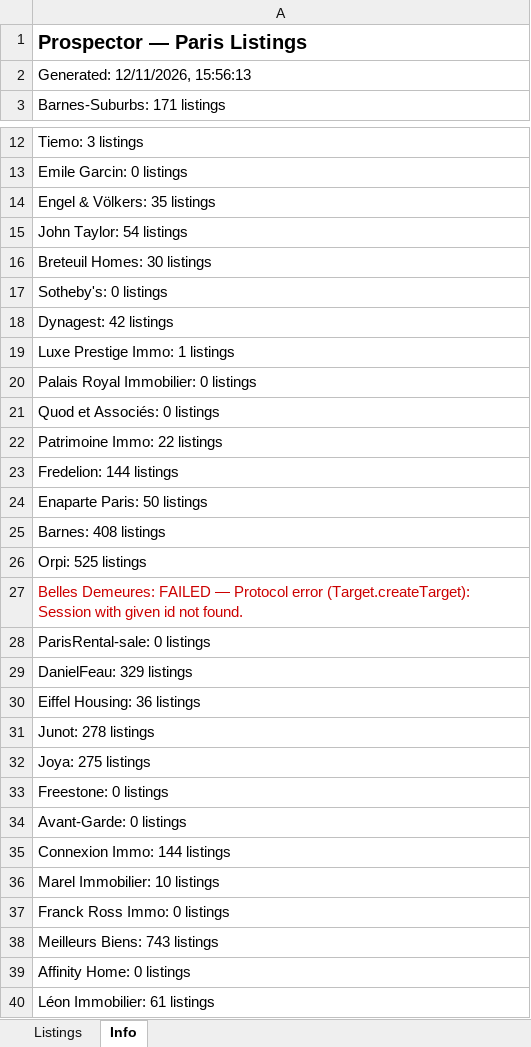
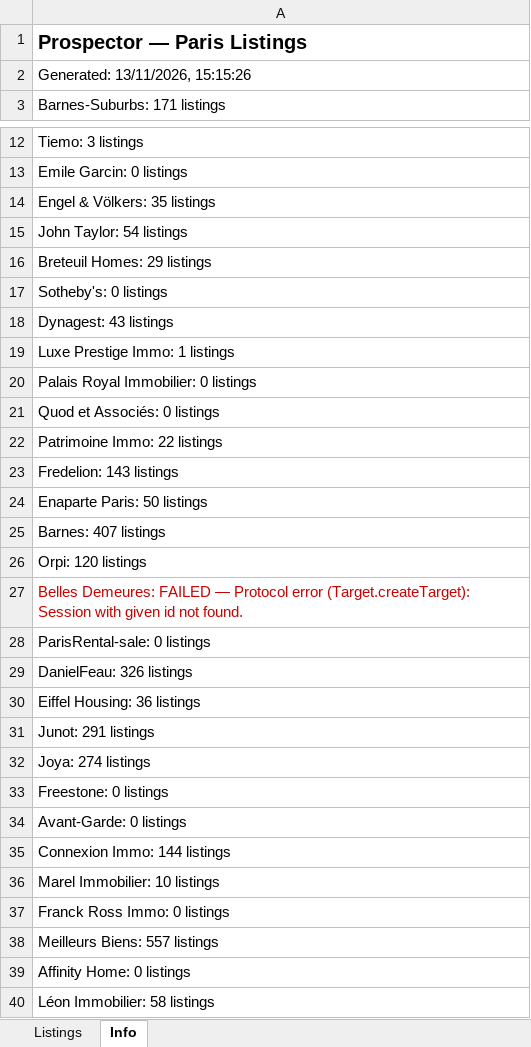
Before and after one commit to YFIP/House-Search-Agent, an Excel workbook: listings-sale.xlsx, sheet Info, drawn as a sheet; only a part is shown, gaps mark what is left out; values as stored, in another font and other column widths than the file's, no borders; the diff names each change by its address in the sheet, - before the commit and + after, or states it on an @@ line.

```diff
--- a/listings-sale.xlsx (sheet Info)
+++ b/listings-sale.xlsx (sheet Info)
-A2: Generated: 12/11/2026, 15:56:13
+A2: Generated: 13/11/2026, 15:15:26
-A16: Breteuil Homes: 30 listings
+A16: Breteuil Homes: 29 listings
-A18: Dynagest: 42 listings
+A18: Dynagest: 43 listings
-A23: Fredelion: 144 listings
+A23: Fredelion: 143 listings
-A25: Barnes: 408 listings
+A25: Barnes: 407 listings
-A26: Orpi: 525 listings
+A26: Orpi: 120 listings
-A29: DanielFeau: 329 listings
+A29: DanielFeau: 326 listings
-A31: Junot: 278 listings
+A31: Junot: 291 listings
-A32: Joya: 275 listings
+A32: Joya: 274 listings
-A38: Meilleurs Biens: 743 listings
+A38: Meilleurs Biens: 557 listings
-A40: Léon Immobilier: 61 listings
+A40: Léon Immobilier: 58 listings
```
Also changed, not shown: sheet Listings, listings.xlsx, 1 other file.
